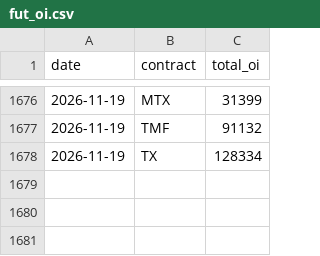
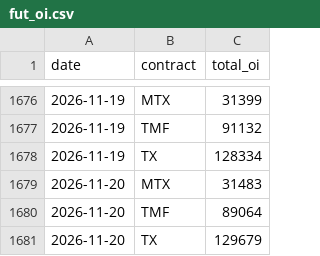
Before and after one commit to thomaschko/quietfolio-data, a CSV file: taifex_hist/fut_oi.csv, drawn as a sheet; only a part is shown, gaps mark what is left out.

```diff
--- a/taifex_hist/fut_oi.csv
+++ b/taifex_hist/fut_oi.csv
@@ -1678 +1678,4 @@ date,contract,total_oi
 2026-11-19,TX,128334
+2026-11-20,MTX,31483
+2026-11-20,TMF,89064
+2026-11-20,TX,129679
```
Also changed, not shown: taifex_hist/fut_inst.csv, taifex_hist/large.csv, 4 other files.
